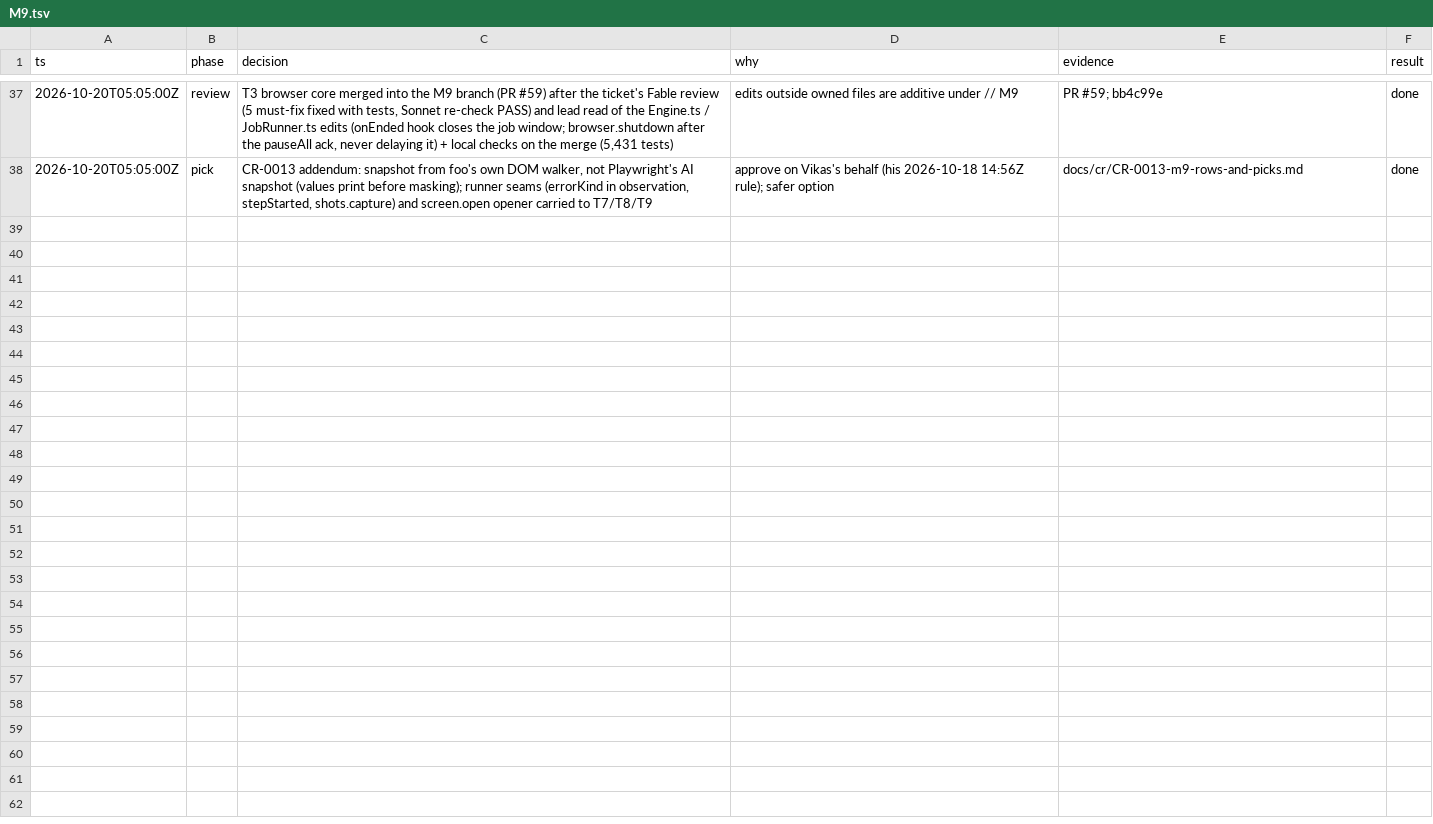
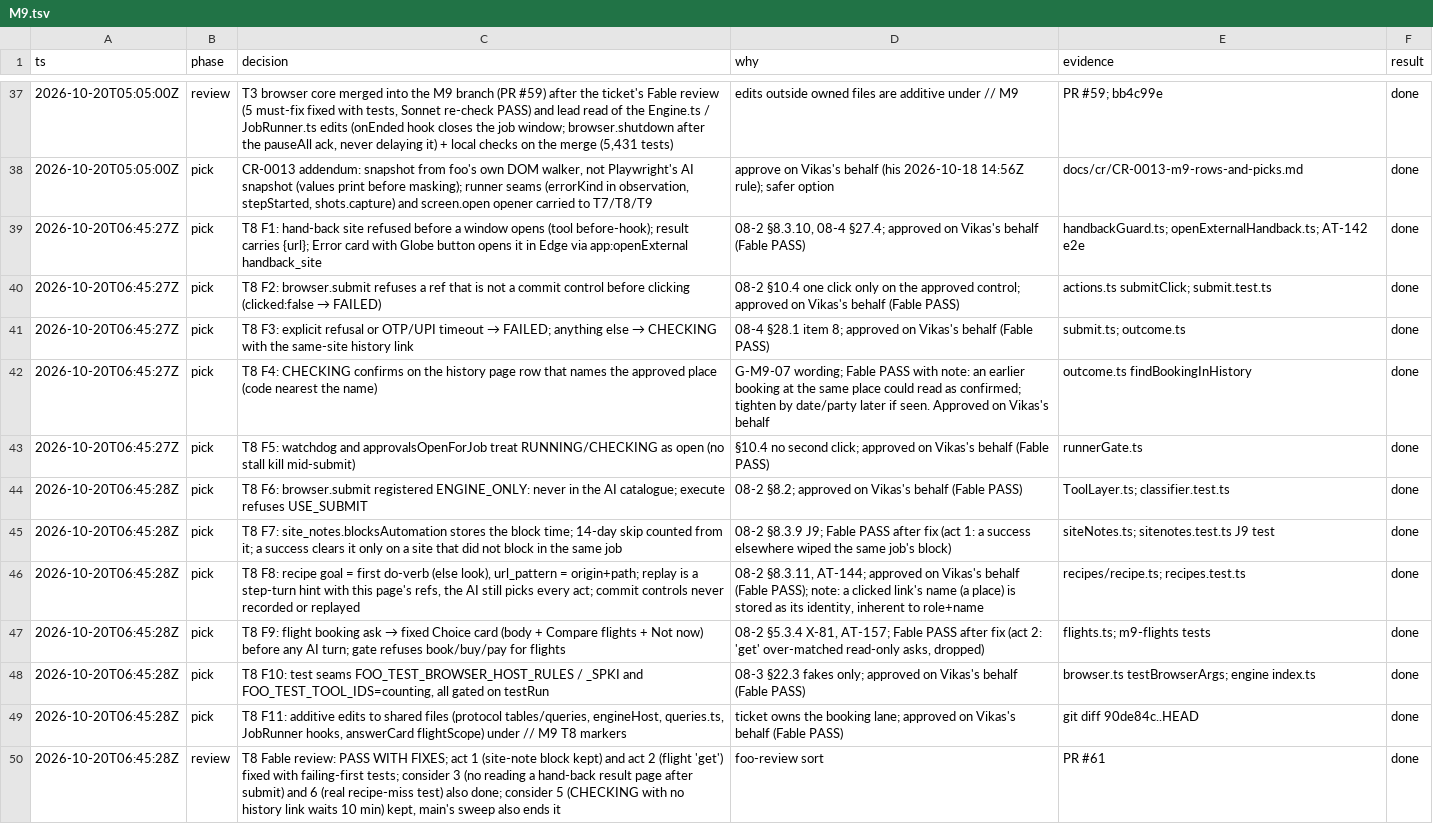
Before and after one commit to vikas53953/foo-agent, a TSV file: docs/decisions/M9.tsv, drawn as a sheet; only a part is shown, gaps mark what is left out.

```diff
--- a/docs/decisions/M9.tsv
+++ b/docs/decisions/M9.tsv
@@ -38 +38,13 @@ ts	phase	decision	why	evidence	result
 2026-10-20T05:05:00Z	pick	CR-0013 addendum: snapshot from foo's own DOM walker, not Playwright's AI snapshot (values print before masking); runner seams (errorKind in observation, stepStarted, shots.capture) and screen.open opener carried to T7/T8/T9	approve on Vikas's behalf (his 2026-10-18 14:56Z rule); safer option	docs/cr/CR-0013-m9-rows-and-picks.md	done
+2026-10-20T06:45:27Z	pick	T8 F1: hand-back site refused before a window opens (tool before-hook); result carries {url}; Error card with Globe button opens it in Edge via app:openExternal handback_site	08-2 §8.3.10, 08-4 §27.4; approved on Vikas's behalf (Fable PASS)	handbackGuard.ts; openExternalHandback.ts; AT-142 e2e	done
+2026-10-20T06:45:27Z	pick	T8 F2: browser.submit refuses a ref that is not a commit control before clicking (clicked:false → FAILED)	08-2 §10.4 one click only on the approved control; approved on Vikas's behalf (Fable PASS)	actions.ts submitClick; submit.test.ts	done
+2026-10-20T06:45:27Z	pick	T8 F3: explicit refusal or OTP/UPI timeout → FAILED; anything else → CHECKING with the same-site history link	08-4 §28.1 item 8; approved on Vikas's behalf (Fable PASS)	submit.ts; outcome.ts	done
+2026-10-20T06:45:27Z	pick	T8 F4: CHECKING confirms on the history page row that names the approved place (code nearest the name)	G-M9-07 wording; Fable PASS with note: an earlier booking at the same place could read as confirmed; tighten by date/party later if seen. Approved on Vikas's behalf	outcome.ts findBookingInHistory	done
+2026-10-20T06:45:27Z	pick	T8 F5: watchdog and approvalsOpenForJob treat RUNNING/CHECKING as open (no stall kill mid-submit)	§10.4 no second click; approved on Vikas's behalf (Fable PASS)	runnerGate.ts	done
+2026-10-20T06:45:28Z	pick	T8 F6: browser.submit registered ENGINE_ONLY: never in the AI catalogue; execute refuses USE_SUBMIT	08-2 §8.2; approved on Vikas's behalf (Fable PASS)	ToolLayer.ts; classifier.test.ts	done
+2026-10-20T06:45:28Z	pick	T8 F7: site_notes.blocksAutomation stores the block time; 14-day skip counted from it; a success clears it only on a site that did not block in the same job	08-2 §8.3.9 J9; Fable PASS after fix (act 1: a success elsewhere wiped the same job's block)	siteNotes.ts; sitenotes.test.ts J9 test	done
+2026-10-20T06:45:28Z	pick	T8 F8: recipe goal = first do-verb (else look), url_pattern = origin+path; replay is a step-turn hint with this page's refs, the AI still picks every act; commit controls never recorded or replayed	08-2 §8.3.11, AT-144; approved on Vikas's behalf (Fable PASS); note: a clicked link's name (a place) is stored as its identity, inherent to role+name	recipes/recipe.ts; recipes.test.ts	done
+2026-10-20T06:45:28Z	pick	T8 F9: flight booking ask → fixed Choice card (body + Compare flights + Not now) before any AI turn; gate refuses book/buy/pay for flights	08-2 §5.3.4 X-81, AT-157; Fable PASS after fix (act 2: 'get' over-matched read-only asks, dropped)	flights.ts; m9-flights tests	done
+2026-10-20T06:45:28Z	pick	T8 F10: test seams FOO_TEST_BROWSER_HOST_RULES / _SPKI and FOO_TEST_TOOL_IDS=counting, all gated on testRun	08-3 §22.3 fakes only; approved on Vikas's behalf (Fable PASS)	browser.ts testBrowserArgs; engine index.ts	done
+2026-10-20T06:45:28Z	pick	T8 F11: additive edits to shared files (protocol tables/queries, engineHost, queries.ts, JobRunner hooks, answerCard flightScope) under // M9 T8 markers	ticket owns the booking lane; approved on Vikas's behalf (Fable PASS)	git diff 90de84c..HEAD	done
+2026-10-20T06:45:28Z	review	T8 Fable review: PASS WITH FIXES; act 1 (site-note block kept) and act 2 (flight 'get') fixed with failing-first tests; consider 3 (no reading a hand-back result page after submit) and 6 (real recipe-miss test) also done; consider 5 (CHECKING with no history link waits 10 min) kept, main's sweep also ends it	foo-review sort	PR #61	done
```
Also changed, not shown: 7 other files.
